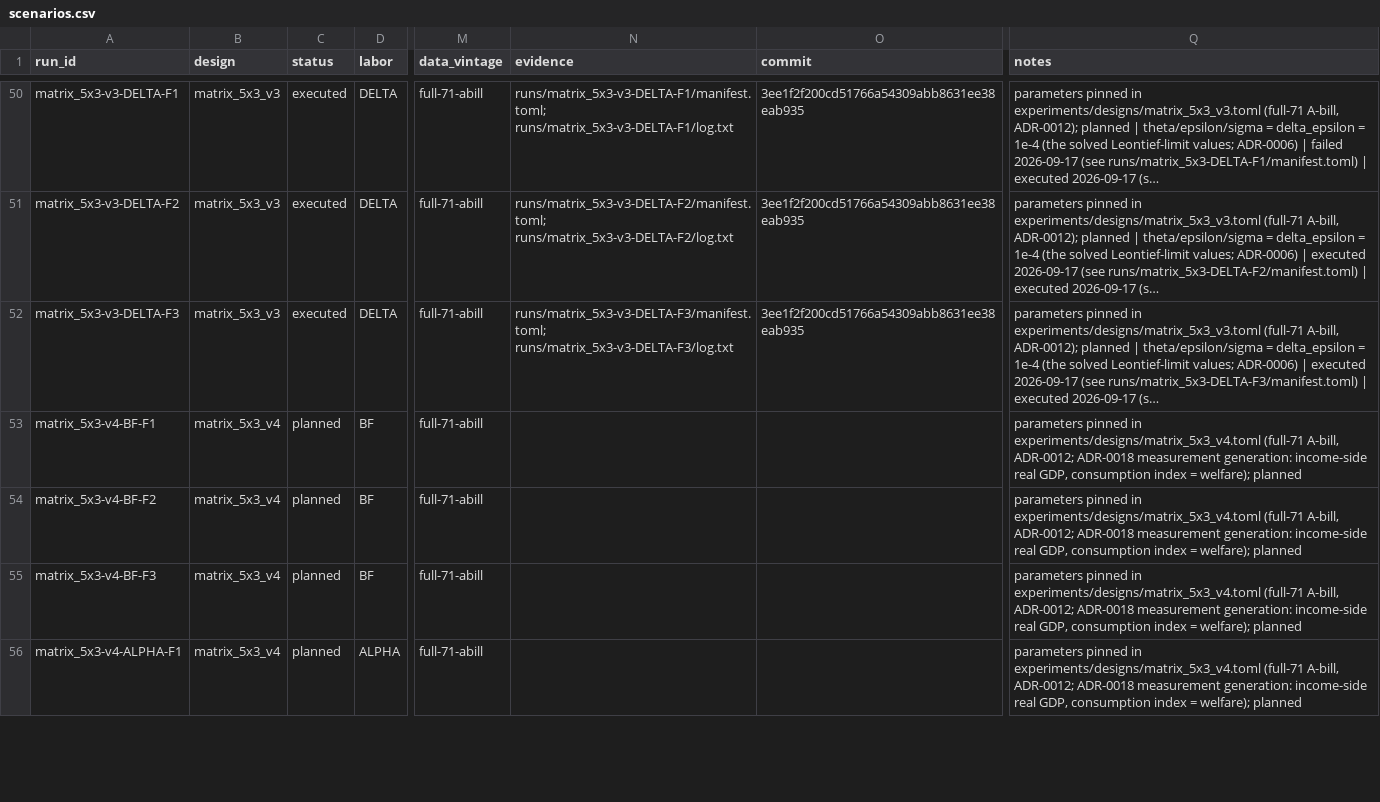
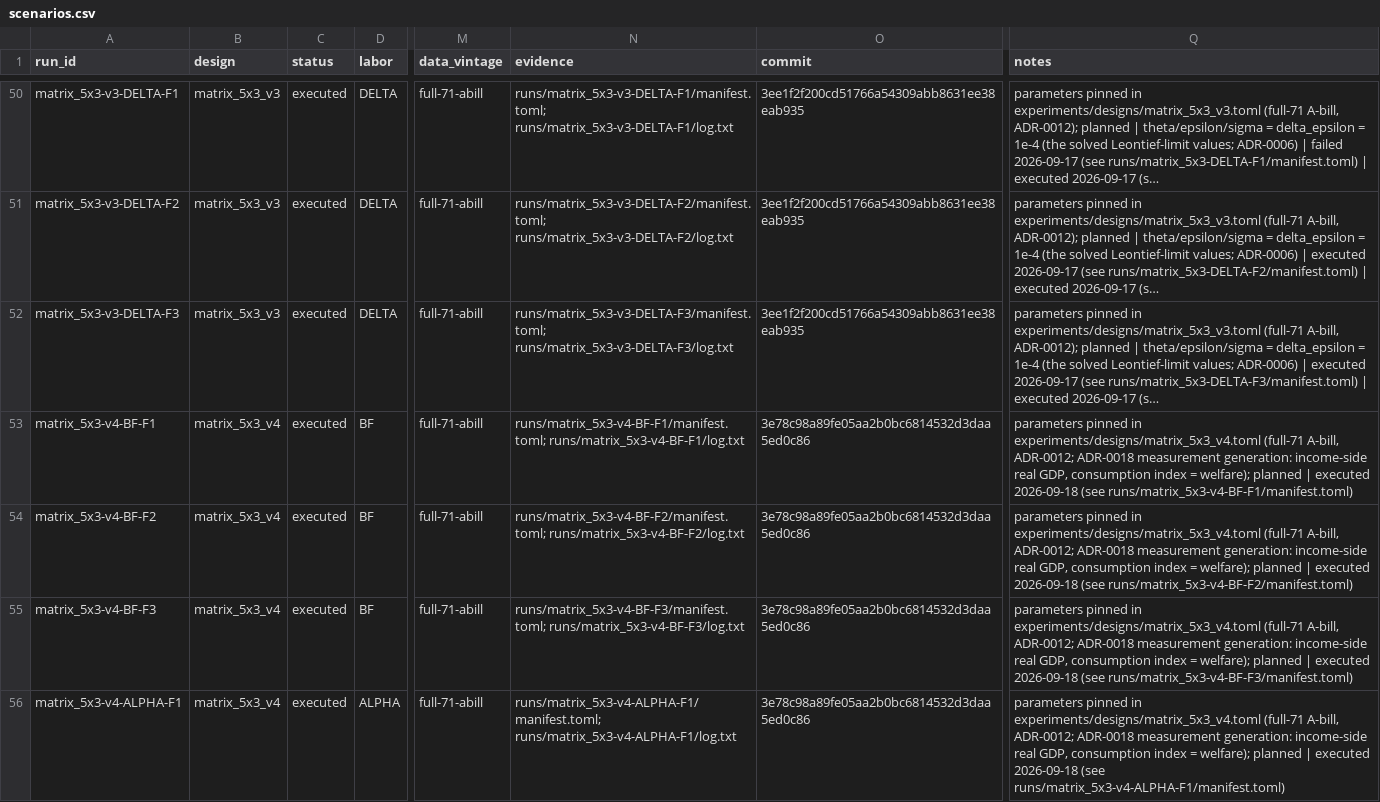
Before and after one commit to theplatters/CGEandLeontief, a CSV file: registry/scenarios.csv, drawn as a sheet; only a part is shown, gaps mark what is left out; long unchanged cells end in …; the diff covers the shown part only; the diff names each change by its address in the sheet, - before the commit and + after, or states it on an @@ line.

Commit message:
exp(matrix_5x3_v4): run the ADR-0018 generation — 15/15 cells execute
Income-side real GDP vs welfare on the full-71 matrix: mobile rows gdp_rel = 0 (F2 consumption -1.694%); fixed rows GAMMA/DELTA gdp_rel = -0.097% (F1), +0.126% (F2), +1.780% (F3) with consumption -0.081%/-1.533%/+2.264%. All gates pass at resid <= 1.4e-13; deflator = 1 (demand-only shocks); wedge = -canary. v4 reproduces v3 to <= 1.2e-11.

```diff
--- a/registry/scenarios.csv
+++ b/registry/scenarios.csv
-C53:C56 (status): planned
+C53:C56 (status): executed
-N53 (evidence): (empty)
+N53 (evidence): runs/matrix_5x3-v4-BF-F1/manifest.toml; runs/matrix_5x3-v4-BF-F1/log.txt
-O53:O56 (commit): (empty)
+O53:O56 (commit): 3e78c98a89fe05aa2b0bc6814532d3daa5ed0c86
-Q53 (notes): …welfare); planned
+Q53 (notes): …welfare); planned | executed 2026-09-18 (see runs/matrix_5x3-v4-BF-F1/manifest.toml)
-N54 (evidence): (empty)
+N54 (evidence): runs/matrix_5x3-v4-BF-F2/manifest.toml; runs/matrix_5x3-v4-BF-F2/log.txt
-Q54 (notes): …welfare); planned
+Q54 (notes): …welfare); planned | executed 2026-09-18 (see runs/matrix_5x3-v4-BF-F2/manifest.toml)
-N55 (evidence): (empty)
+N55 (evidence): runs/matrix_5x3-v4-BF-F3/manifest.toml; runs/matrix_5x3-v4-BF-F3/log.txt
-Q55 (notes): …welfare); planned
+Q55 (notes): …welfare); planned | executed 2026-09-18 (see runs/matrix_5x3-v4-BF-F3/manifest.toml)
-N56 (evidence): (empty)
+N56 (evidence): runs/matrix_5x3-v4-ALPHA-F1/manifest.toml; runs/matrix_5x3-v4-ALPHA-F1/log.txt
-Q56 (notes): …welfare); planned
+Q56 (notes): …welfare); planned | executed 2026-09-18 (see runs/matrix_5x3-v4-ALPHA-F1/manifest.toml)
```
Also changed, not shown: 44 edited cells elsewhere in this file, runs/index.csv, 16 other files.
